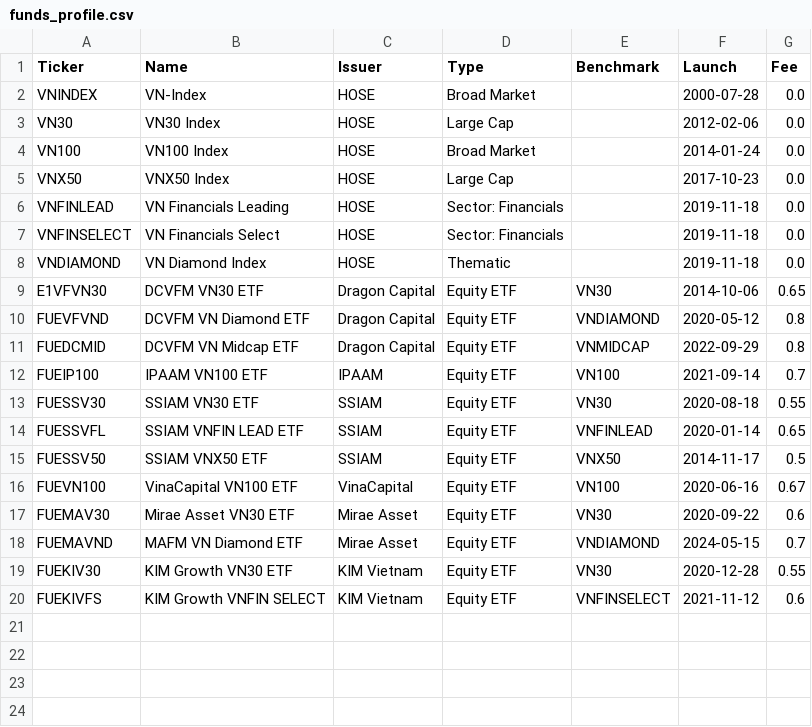
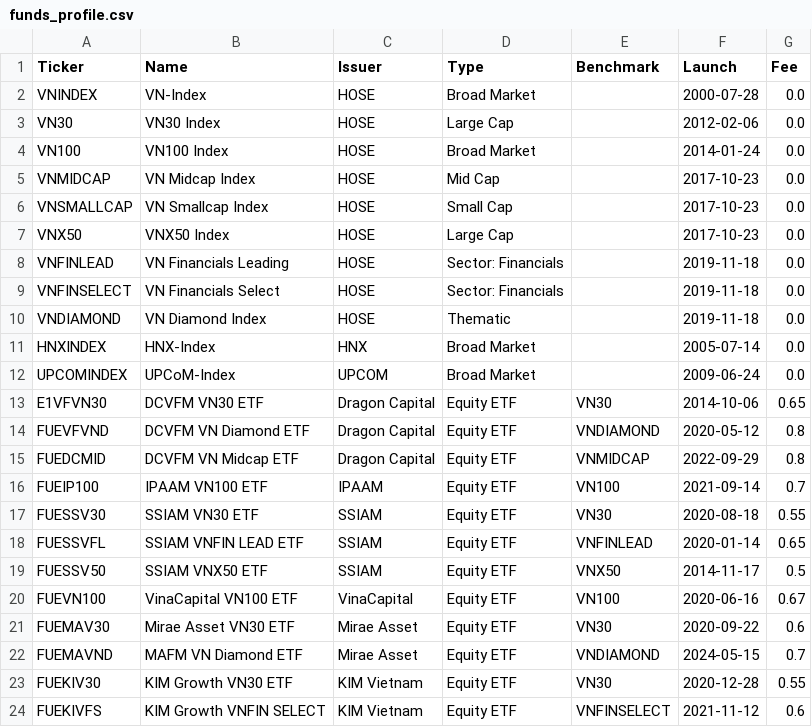
Before and after one commit to phudinhm/vn-fund-dashboard-2, a CSV file: funds_profile.csv, drawn as a sheet; the diff names each change by its address in the sheet, - before the commit and + after, or states it on an @@ line.

```diff
--- a/funds_profile.csv
+++ b/funds_profile.csv
+row 5: VNMIDCAP | VN Midcap Index | HOSE | Mid Cap |  | 2017-10-23 | 0.0
+row 6: VNSMALLCAP | VN Smallcap Index | HOSE | Small Cap |  | 2017-10-23 | 0.0
+row 11: HNXINDEX | HNX-Index | HNX | Broad Market |  | 2005-07-14 | 0.0
+row 12: UPCOMINDEX | UPCoM-Index | UPCOM | Broad Market |  | 2009-06-24 | 0.0
```
Also changed, not shown: data/profile.csv, 5 other files.
